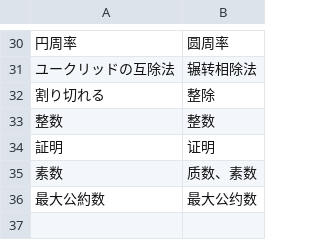
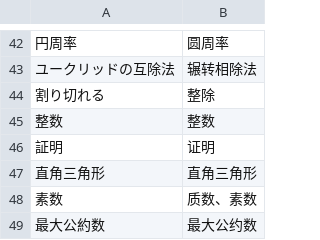
Before and after one commit to xfq/glossary, a CSV file: maths/ja.csv, drawn as a sheet; only a part is shown, gaps mark what is left out; the diff covers the shown part only; the diff names each change by its address in the sheet, - before the commit and + after, or states it on an @@ line.

```diff
--- a/maths/ja.csv
+++ b/maths/ja.csv
+row 47: 直角三角形 | 直角三角形
```
Also changed, not shown: 12 added rows elsewhere in this file, 1 other file.
